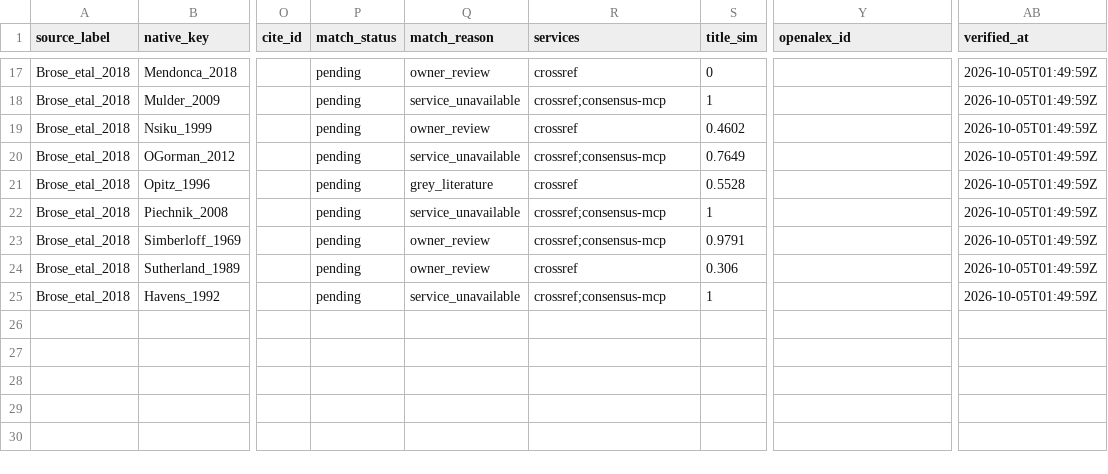
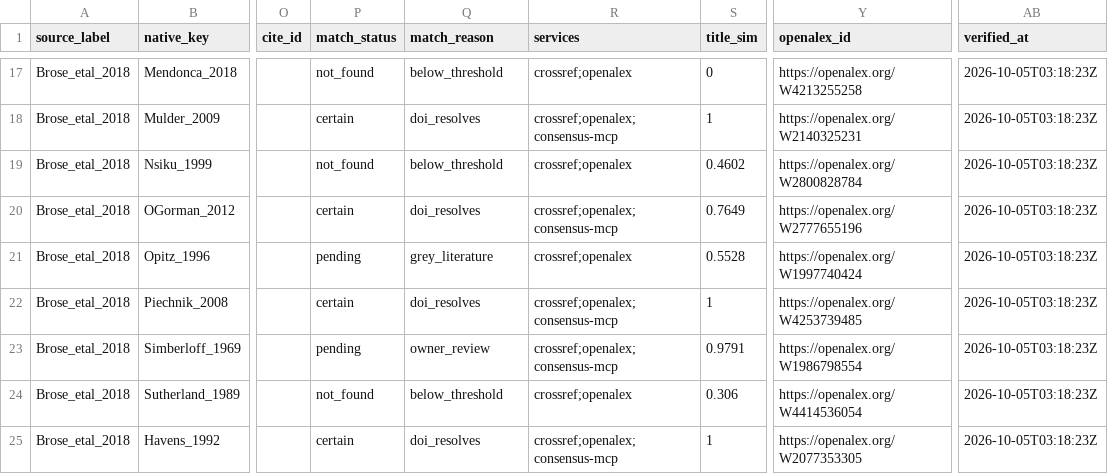
Before and after one commit to TaxonBodyMassML/TaxonBodyMass_DB, a CSV file: sources/databases/Brose_etal_2018/primary_references.csv, drawn as a sheet; only a part is shown, gaps mark what is left out; the diff covers the shown part only; the diff names each change by its address in the sheet, - before the commit and + after, or states it on an @@ line.

Commit message:
Verify the Brose web references with OpenAlex and rebuild the provenance table (#64)
--verify with the OpenAlex key: Brose_etal_2018 certain 13 (doi_resolves),
pending 8, not_found 3; Brose_2005 certain 1 (Pinnegar 2003,
two_service_agreement), pending 8, not_found 3. Every pending / not_found row
already carries the owner's decision in Bib/pending_citations.csv except
Ulrich_1999 (not_found, no plausible candidate; to be queued after
--apply-queue). No newly certain DOI lacked a screening row. Full run
(recompile TRUE, downloads off): species and genus tables unchanged.

```diff
--- a/sources/databases/Brose_etal_2018/primary_references.csv
+++ b/sources/databases/Brose_etal_2018/primary_references.csv
-P17 (match_status): pending
+P17 (match_status): not_found
-Q17 (match_reason): owner_review
+Q17 (match_reason): below_threshold
-R17 (services): crossref
+R17 (services): crossref;openalex
-Y17 (openalex_id): (empty)
+Y17 (openalex_id): https://openalex.org/W4213255258
-AB17:AB25 (verified_at): 2026-10-05T01:49:59Z
+AB17:AB25 (verified_at): 2026-10-05T03:18:23Z
-P18 (match_status): pending
+P18 (match_status): certain
-Q18 (match_reason): service_unavailable
+Q18 (match_reason): doi_resolves
-R18 (services): crossref;consensus-mcp
+R18 (services): crossref;openalex;consensus-mcp
-Y18 (openalex_id): (empty)
+Y18 (openalex_id): https://openalex.org/W2140325231
-P19 (match_status): pending
+P19 (match_status): not_found
-Q19 (match_reason): owner_review
+Q19 (match_reason): below_threshold
-R19 (services): crossref
+R19 (services): crossref;openalex
-Y19 (openalex_id): (empty)
+Y19 (openalex_id): https://openalex.org/W2800828784
-P20 (match_status): pending
+P20 (match_status): certain
-Q20 (match_reason): service_unavailable
+Q20 (match_reason): doi_resolves
-R20 (services): crossref;consensus-mcp
+R20 (services): crossref;openalex;consensus-mcp
-Y20 (openalex_id): (empty)
+Y20 (openalex_id): https://openalex.org/W2777655196
-R21 (services): crossref
+R21 (services): crossref;openalex
-Y21 (openalex_id): (empty)
+Y21 (openalex_id): https://openalex.org/W1997740424
-P22 (match_status): pending
+P22 (match_status): certain
-Q22 (match_reason): service_unavailable
+Q22 (match_reason): doi_resolves
-R22:R23 (services): crossref;consensus-mcp
+R22:R23 (services): crossref;openalex;consensus-mcp
-Y22 (openalex_id): (empty)
+Y22 (openalex_id): https://openalex.org/W4253739485
-Y23 (openalex_id): (empty)
+Y23 (openalex_id): https://openalex.org/W1986798554
-P24 (match_status): pending
+P24 (match_status): not_found
-Q24 (match_reason): owner_review
+Q24 (match_reason): below_threshold
-R24 (services): crossref
+R24 (services): crossref;openalex
-Y24 (openalex_id): (empty)
+Y24 (openalex_id): https://openalex.org/W4414536054
-P25 (match_status): pending
+P25 (match_status): certain
-Q25 (match_reason): service_unavailable
+Q25 (match_reason): doi_resolves
-R25 (services): crossref;consensus-mcp
+R25 (services): crossref;openalex;consensus-mcp
-Y25 (openalex_id): (empty)
+Y25 (openalex_id): https://openalex.org/W2077353305
```
Also changed, not shown: 66 edited cells elsewhere in this file, sources/databases/DataRetriever/primary_references_Brose_2005.csv, 10 other files.
